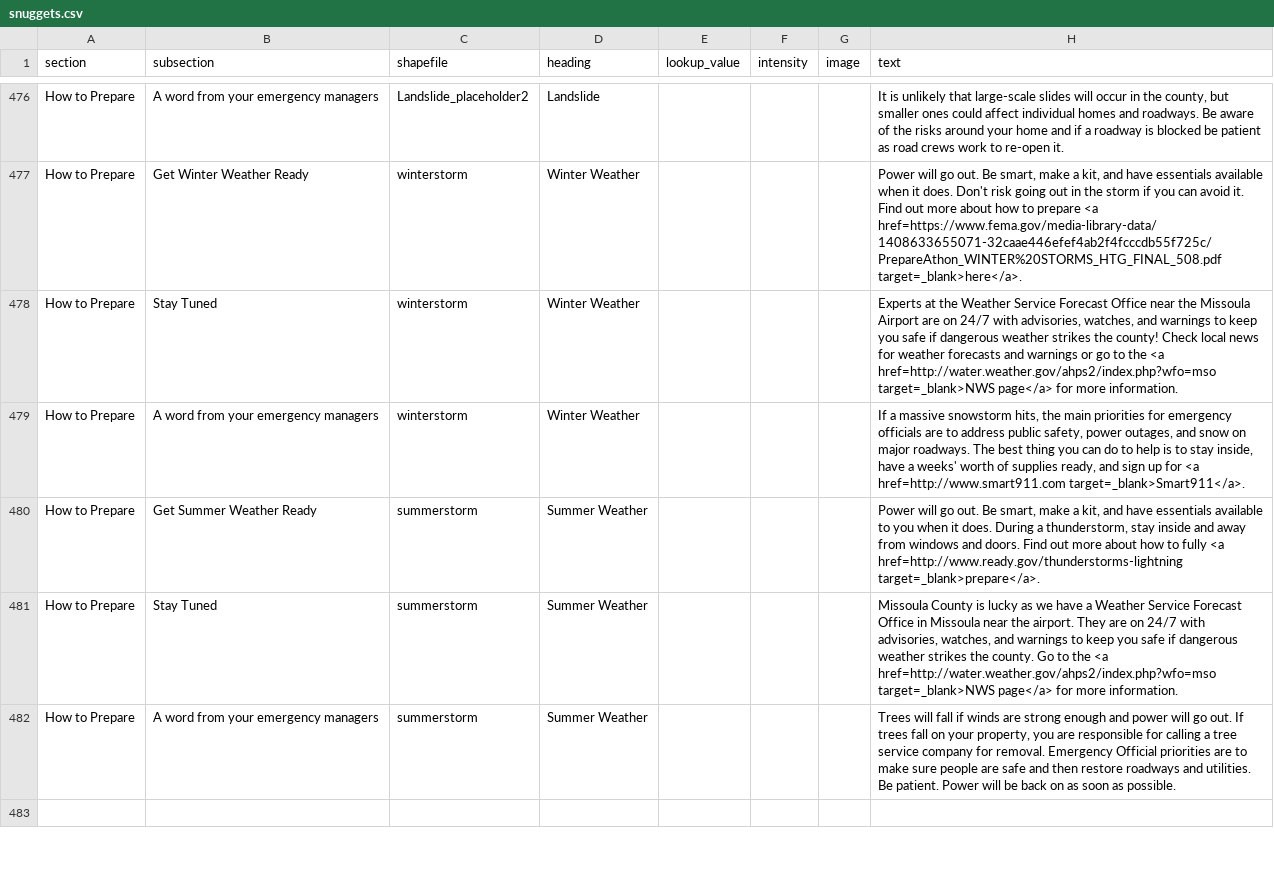
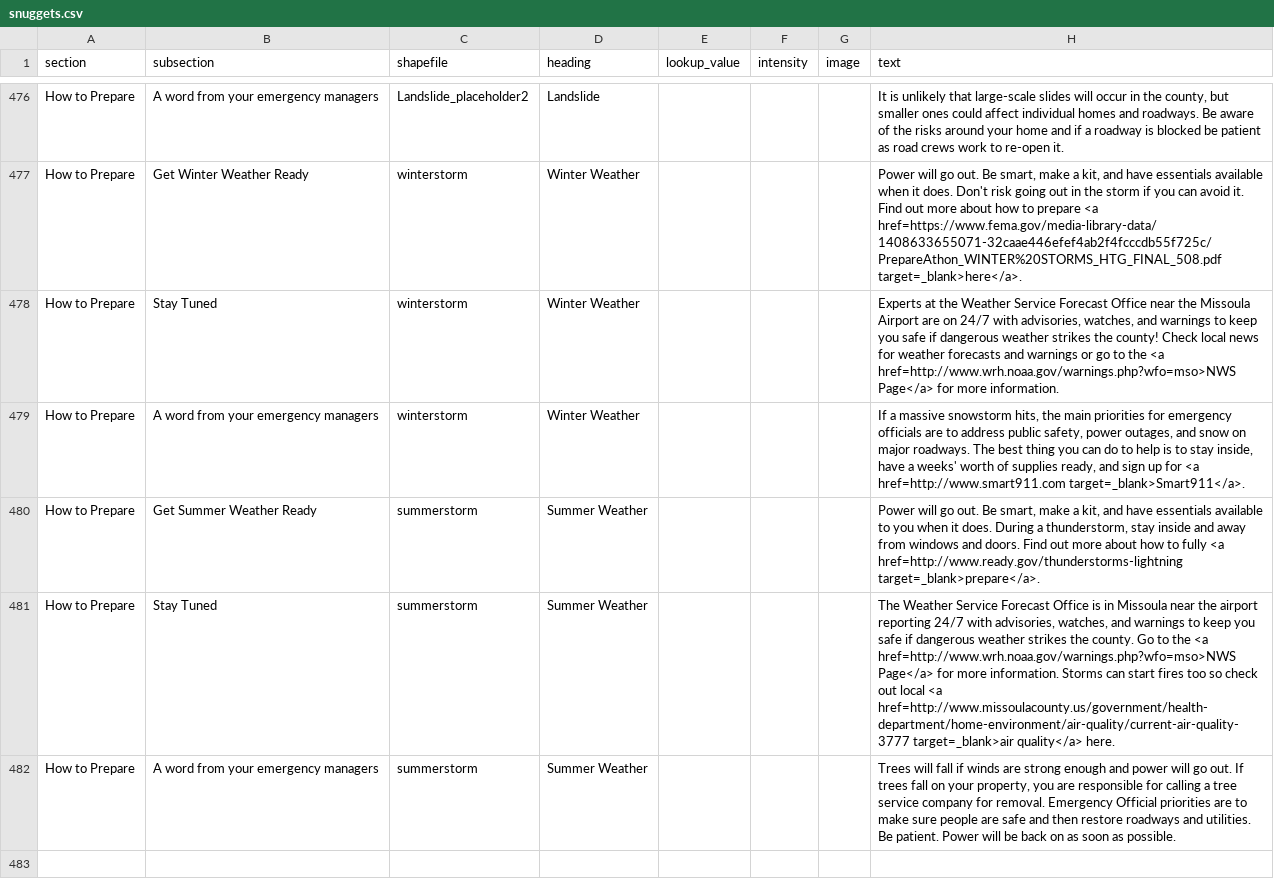
Before and after one commit to hazard-ready/missoula-ready, a CSV file: disasterinfosite/data/snuggets.csv, drawn as a sheet; only a part is shown, gaps mark what is left out.

Commit message:
swapped out bad link in winter and summer prepare
NWS - page now goes to extreme weather rather than flooding in stay
tuned section of wtr and sum weather

Air quality link added to summer weather stay tuned section too.

```diff
--- a/disasterinfosite/data/snuggets.csv
+++ b/disasterinfosite/data/snuggets.csv
@@ -477,6 +477,6 @@ How to Prepare,A word from your emergency managers,Landslide_placeholder2,Landsl
 How to Prepare,Get Winter Weather Ready,winterstorm,Winter Weather,,,,"Power will go out. Be smart, make a kit, and have essentials available when it does. Don't risk going out in the storm if you can avoid it. Find out more about how to prepare <a href=https://www.fema.gov/media-library-data/1408633655071-32caae446efef4ab2f4fcccdb55f725c/PrepareAthon_WINTER%20STORMS_HTG_FINAL_508.pdf target=_blank>here</a>."
-How to Prepare,Stay Tuned,winterstorm,Winter Weather,,,,"Experts at the Weather Service Forecast Office near the Missoula Airport are on 24/7 with advisories, watches, and warnings to keep you safe if dangerous weather strikes the county! Check local news for weather forecasts and warnings or go to the <a href=http://water.weather.gov/ahps2/index.php?wfo=mso target=_blank>NWS page</a> for more information."
+How to Prepare,Stay Tuned,winterstorm,Winter Weather,,,,"Experts at the Weather Service Forecast Office near the Missoula Airport are on 24/7 with advisories, watches, and warnings to keep you safe if dangerous weather strikes the county! Check local news for weather forecasts and warnings or go to the <a href=http://www.wrh.noaa.gov/warnings.php?wfo=mso>NWS Page</a> for more information."
 How to Prepare,A word from your emergency managers,winterstorm,Winter Weather,,,,"If a massive snowstorm hits, the main priorities for emergency officials are to address public safety, power outages, and snow on major roadways. The best thing you can do to help is to stay inside, have a weeks' worth of supplies ready, and sign up for <a href=http://www.smart911.com target=_blank>Smart911</a>."
 How to Prepare,Get Summer Weather Ready,summerstorm,Summer Weather,,,,"Power will go out. Be smart, make a kit, and have essentials available to you when it does. During a thunderstorm, stay inside and away from windows and doors. Find out more about how to fully <a href=http://www.ready.gov/thunderstorms-lightning target=_blank>prepare</a>."
-How to Prepare,Stay Tuned,summerstorm,Summer Weather,,,,"Missoula County is lucky as we have a Weather Service Forecast Office in Missoula near the airport. They are on 24/7 with advisories, watches, and warnings to keep you safe if dangerous weather strikes the county. Go to the <a href=http://water.weather.gov/ahps2/index.php?wfo=mso target=_blank>NWS page</a> for more information."
+How to Prepare,Stay Tuned,summerstorm,Summer Weather,,,,"The Weather Service Forecast Office is in Missoula near the airport reporting 24/7 with advisories, watches, and warnings to keep you safe if dangerous weather strikes the county. Go to the <a href=http://www.wrh.noaa.gov/warnings.php?wfo=mso>NWS Page</a> for more information. Storms can start fires too so check out local <a href=http://www.missoulacounty.us/government/health-department/home-environment/air-quality/current-air-quality-3777 target=_blank>air quality</a> here."
 How to Prepare,A word from your emergency managers,summerstorm,Summer Weather,,,,"Trees will fall if winds are strong enough and power will go out. If trees fall on your property, you are responsible for calling a tree service company for removal. Emergency Official priorities are to make sure people are safe and then restore roadways and utilities. Be patient. Power will be back on as soon as possible. "
```
